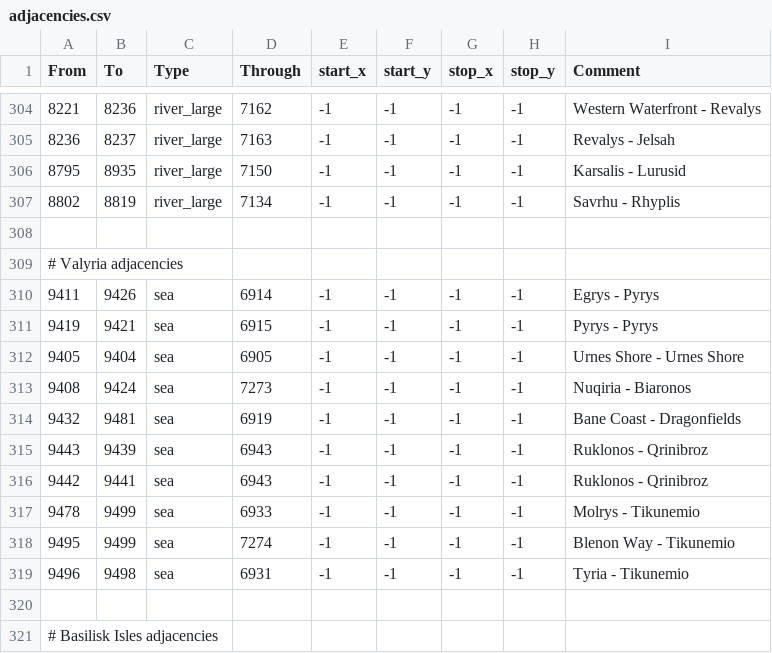
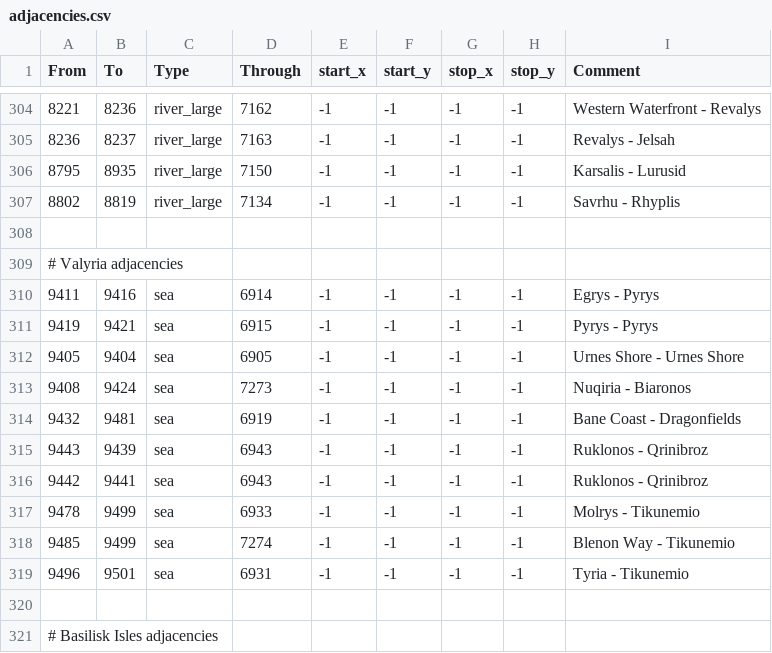
Before and after one commit to Legacy-Of-Valyria-Dev-Team/legacy-of-valyria, a CSV file: map_data/adjacencies.csv, drawn as a sheet; only a part is shown, gaps mark what is left out.

Commit message:
Update adjacencies.csv
Fixed crossings along Valyria

```diff
--- a/map_data/adjacencies.csv
+++ b/map_data/adjacencies.csv
@@ -309,3 +309,3 @@ From;To;Type;Through;start_x;start_y;stop_x;stop_y;Comment
 # Valyria adjacencies
-9411;9426;sea;6914;-1;-1;-1;-1;Egrys - Pyrys
+9411;9416;sea;6914;-1;-1;-1;-1;Egrys - Pyrys
 9419;9421;sea;6915;-1;-1;-1;-1;Pyrys - Pyrys
@@ -317,4 +317,4 @@ From;To;Type;Through;start_x;start_y;stop_x;stop_y;Comment
 9478;9499;sea;6933;-1;-1;-1;-1;Molrys - Tikunemio
-9495;9499;sea;7274;-1;-1;-1;-1;Blenon Way - Tikunemio
-9496;9498;sea;6931;-1;-1;-1;-1;Tyria - Tikunemio
+9485;9499;sea;7274;-1;-1;-1;-1;Blenon Way - Tikunemio
+9496;9501;sea;6931;-1;-1;-1;-1;Tyria - Tikunemio
 
```
